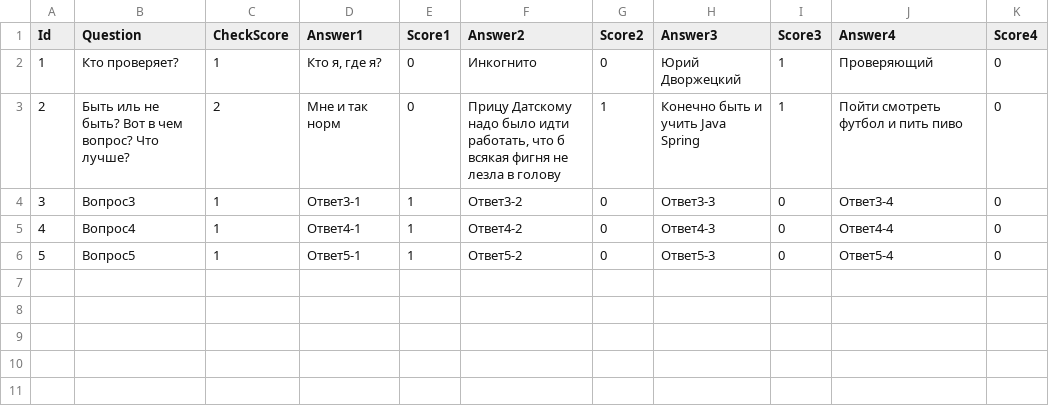
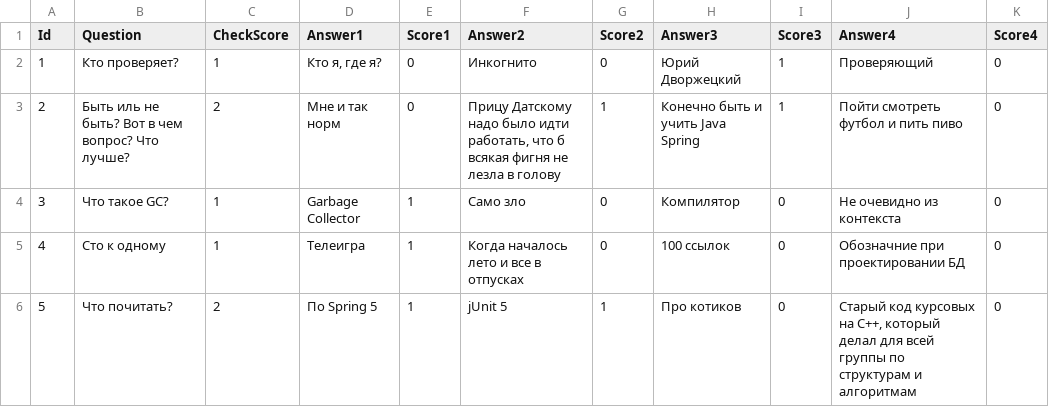
Before and after one commit to SerPenTeHoK/otus-hw-1, a CSV file: src/main/resources/testQuestions.csv, drawn as a sheet.

```diff
--- a/src/main/resources/testQuestions.csv
+++ b/src/main/resources/testQuestions.csv
@@ -3,4 +3,4 @@ Id,Question,CheckScore,Answer1,Score1,Answer2,Score2,Answer3,Score3,Answer4,Scor
 2,"Быть иль не быть? Вот в чем вопрос? Что лучше?",2,Мне и так норм,0,"Прицу Датскому надо было идти работать, что б всякая фигня не лезла в голову",1,"Конечно быть и учить Java Spring",1,"Пойти смотреть футбол и пить пиво",0
-3,Вопрос3,1,Ответ3-1,1,Ответ3-2,0,Ответ3-3,0,Ответ3-4,0
-4,Вопрос4,1,Ответ4-1,1,Ответ4-2,0,Ответ4-3,0,Ответ4-4,0
-5,Вопрос5,1,Ответ5-1,1,Ответ5-2,0,Ответ5-3,0,Ответ5-4,0
+3,Что такое GC?,1,Garbage Collector,1,Само зло,0,Компилятор,0,Не очевидно из контекста,0
+4,Сто к одному,1, Телеигра,1, Когда началось лето и все в отпусках,0, 100 ссылок,0, Обозначние при проектировании БД,0
+5,Что почитать?,2,По Spring 5,1,jUnit 5,1,Про котиков,0,"Старый код курсовых на С++, который делал для всей группы по структурам и алгоритмам",0
```
Also changed, not shown: 29 other files.
